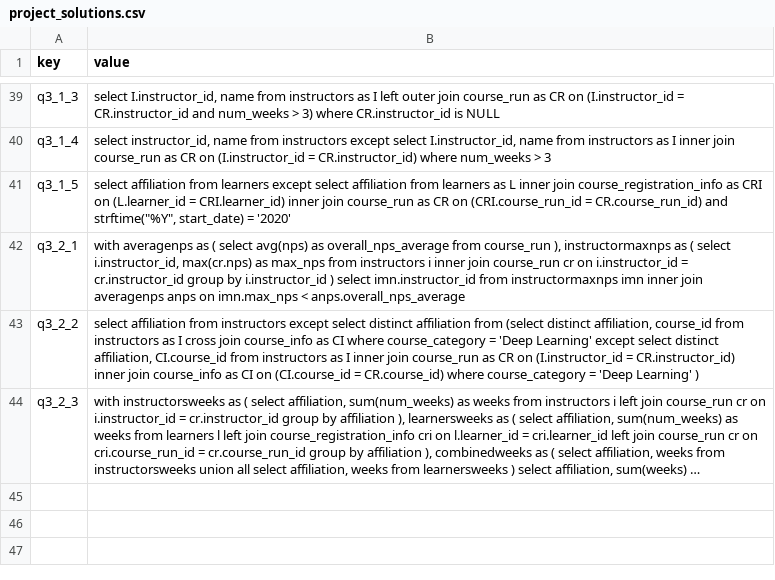
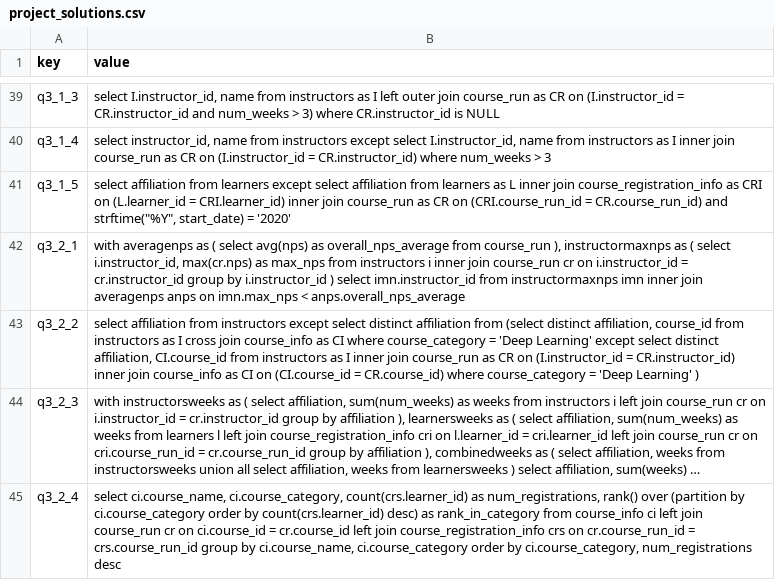
Before and after one commit to uplimit/course-intermediate-sql, a CSV file: sql_course/data/project_solutions.csv, drawn as a sheet; only a part is shown, gaps mark what is left out; long unchanged cells end in …; the diff names each change by its address in the sheet, - before the commit and + after, or states it on an @@ line.

Commit message:
Added new problem to Week 4 project (#26)
Project missing practice problems involving windows function, so I added one

```diff
--- a/sql_course/data/project_solutions.csv
+++ b/sql_course/data/project_solutions.csv
+row 45: q3_2_4 | select ci.course_name, ci.course_category, count(crs.learner_id) as num_registrations, rank() over (partition by ci.course_category order by count(crs.learner_id) desc) as rank_in_category from course_info ci left join course_run cr on ci.course_id = cr.course_id left join course_registration_info crs on cr.course_run_id = crs.course_run_id group by ci.course_name, ci.course_category order by ci.course_category, num_registrations desc
```
